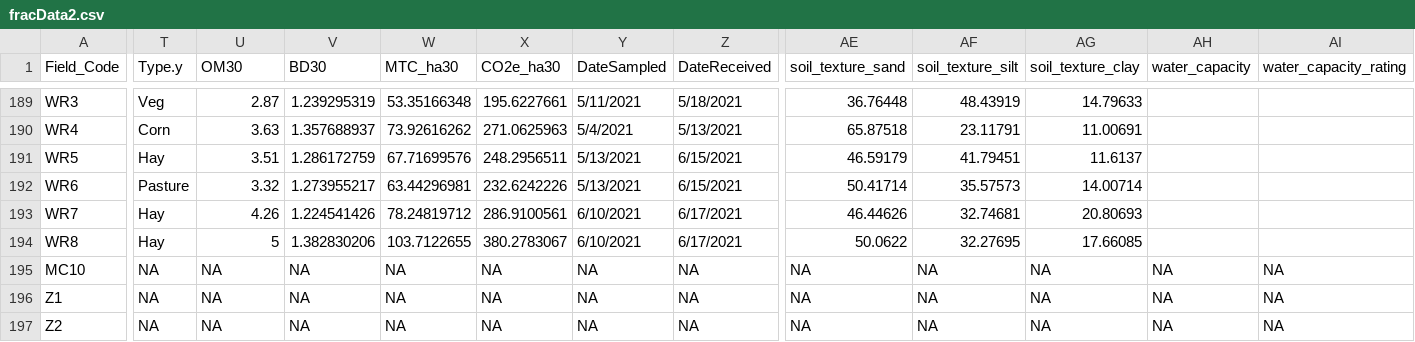
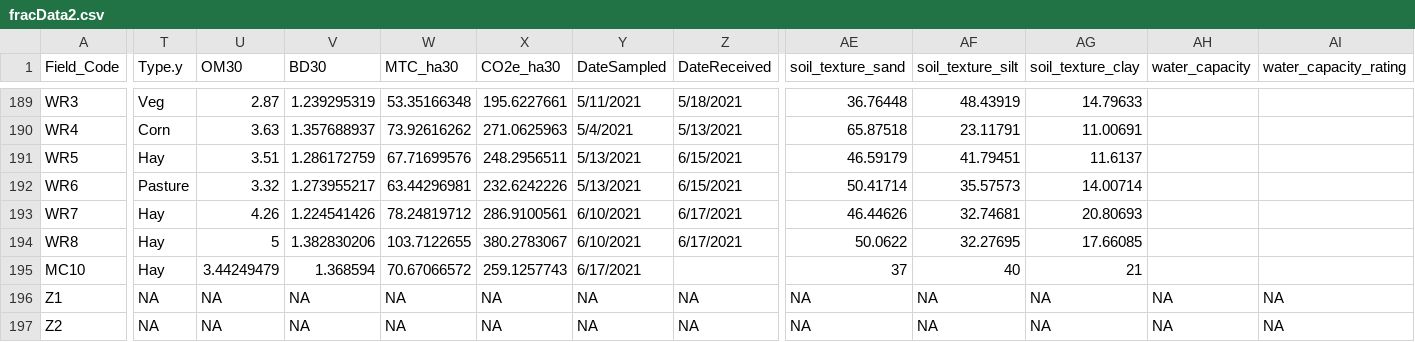
Before and after one commit to ErinSoil/FracFarmVT, a CSV file: fracData2.csv, drawn as a sheet; only a part is shown, gaps mark what is left out; the diff covers the shown part only; the diff names each change by its address in the sheet, - before the commit and + after, or states it on an @@ line.

```diff
--- a/fracData2.csv
+++ b/fracData2.csv
-T195 (Type.y): NA
+T195 (Type.y): Hay
-U195 (OM30): NA
+U195 (OM30): 3.44249479
-V195 (BD30): NA
+V195 (BD30): 1.368594
-W195 (MTC_ha30): NA
+W195 (MTC_ha30): 70.67066572
-X195 (CO2e_ha30): NA
+X195 (CO2e_ha30): 259.1257743
-Y195 (DateSampled): NA
+Y195 (DateSampled): 6/17/2021
-Z195 (DateReceived): NA
+Z195 (DateReceived): (empty)
-AE195 (soil_texture_sand): NA
+AE195 (soil_texture_sand): 37
-AF195 (soil_texture_silt): NA
+AF195 (soil_texture_silt): 40
-AG195 (soil_texture_clay): NA
+AG195 (soil_texture_clay): 21
-AH195 (water_capacity): NA
+AH195 (water_capacity): (empty)
-AI195 (water_capacity_rating): NA
+AI195 (water_capacity_rating): (empty)
```
Also changed, not shown: 25 edited cells elsewhere in this file, 3 other files.
